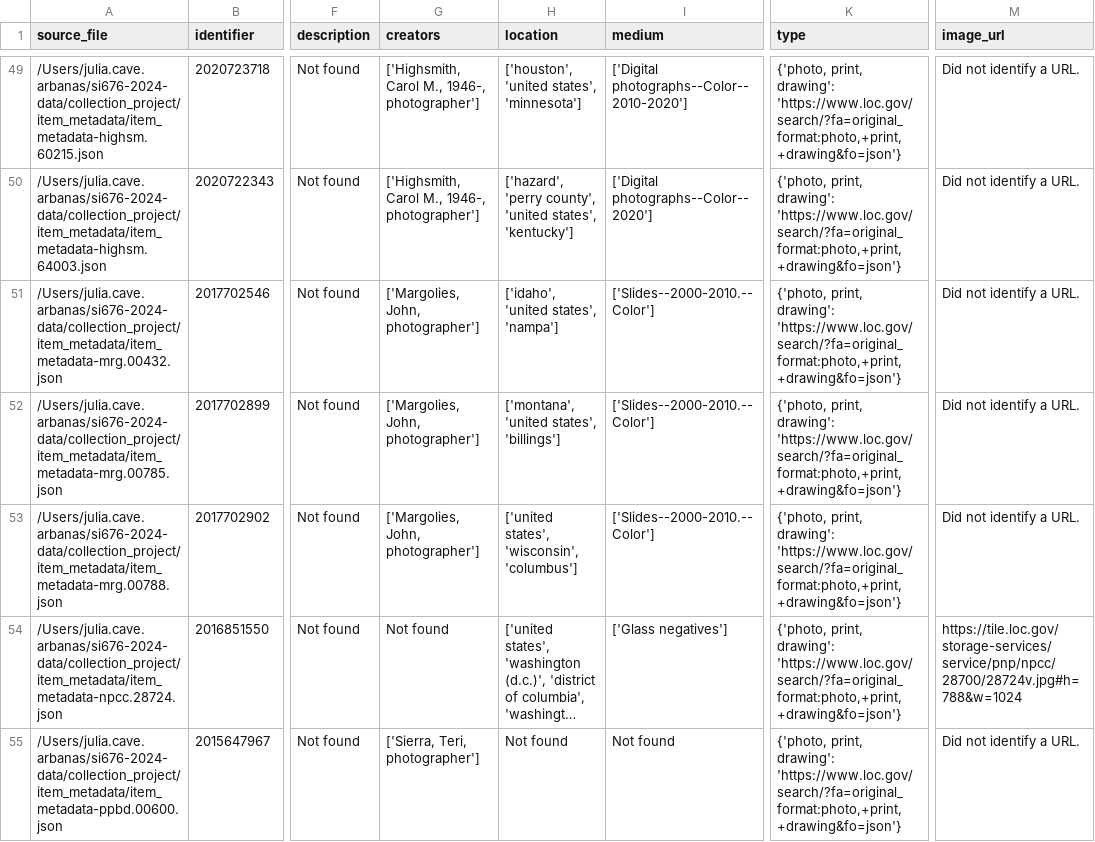
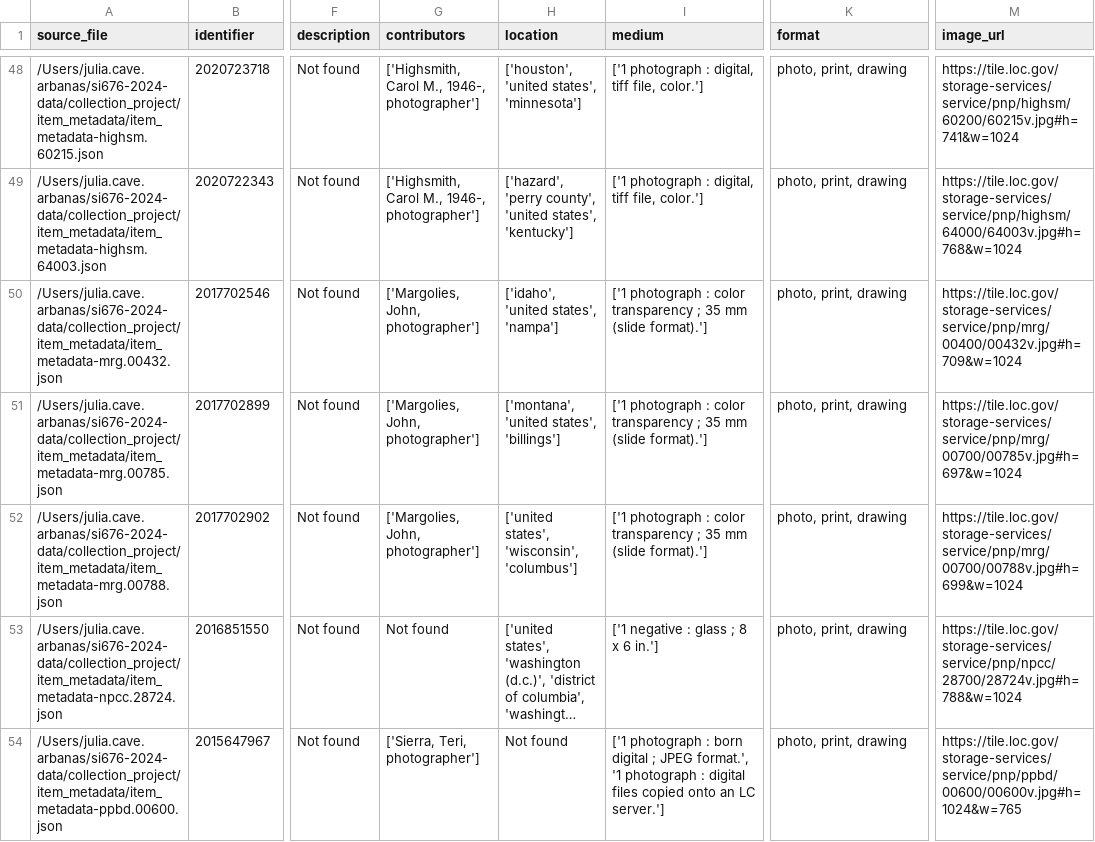
Before and after one commit to julia-cave-arbanas/si676-2024-data, a CSV file: collection_project/collection_items_data.csv, drawn as a sheet; only a part is shown, gaps mark what is left out; long unchanged cells end in …; addresses are those after the commit; the diff covers the shown part only; the diff names each change by its address in the sheet, - before the commit and + after, or states it on an @@ line.

```diff
--- a/collection_project/collection_items_data.csv
+++ b/collection_project/collection_items_data.csv
-G1: creators
+G1: contributors
-K1: type
+K1: format
-I48 (medium): ['Digital photographs--Color--2010-2020']
+I48 (medium): ['1 photograph : digital, tiff file, color.']
-K48:K54 (format): {'photo, print, drawing': 'https://www.loc.gov/search/?fa=original_format:photo,+print,+drawing&fo=json'}
+K48:K54 (format): photo, print, drawing
-M48 (image_url): Did not identify a URL.
+M48 (image_url): https://tile.loc.gov/storage-services/service/pnp/highsm/60200/60215v.jpg#h=741&w=1024
-I49 (medium): ['Digital photographs--Color--2020']
+I49 (medium): ['1 photograph : digital, tiff file, color.']
-M49 (image_url): Did not identify a URL.
+M49 (image_url): https://tile.loc.gov/storage-services/service/pnp/highsm/64000/64003v.jpg#h=768&w=1024
-I50:I52 (medium): ['Slides--2000-2010.--Color']
+I50:I52 (medium): ['1 photograph : color transparency ; 35 mm (slide format).']
-M50 (image_url): Did not identify a URL.
+M50 (image_url): https://tile.loc.gov/storage-services/service/pnp/mrg/00400/00432v.jpg#h=709&w=1024
-M51 (image_url): Did not identify a URL.
+M51 (image_url): https://tile.loc.gov/storage-services/service/pnp/mrg/00700/00785v.jpg#h=697&w=1024
-M52 (image_url): Did not identify a URL.
+M52 (image_url): https://tile.loc.gov/storage-services/service/pnp/mrg/00700/00788v.jpg#h=699&w=1024
-I53 (medium): ['Glass negatives']
+I53 (medium): ['1 negative : glass ; 8 x 6 in.']
-I54 (medium): Not found
+I54 (medium): ['1 photograph : born digital ; JPEG format.', '1 photograph : digital files copied onto an LC server.']
-M54 (image_url): Did not identify a URL.
+M54 (image_url): https://tile.loc.gov/storage-services/service/pnp/ppbd/00600/00600v.jpg#h=1024&w=765
```
Also changed, not shown: 1 removed row and 133 edited cells elsewhere in this file, 4 other files.
